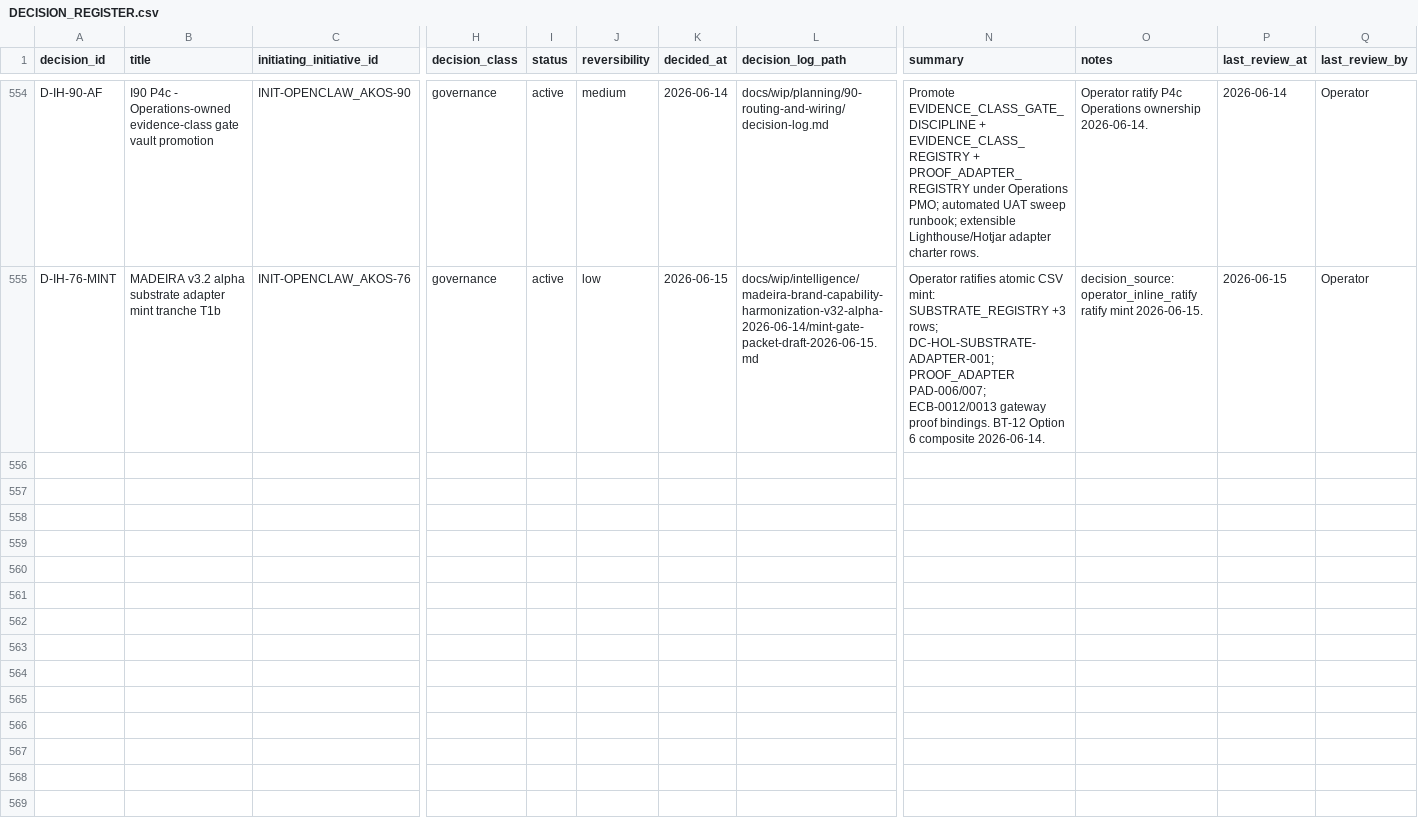
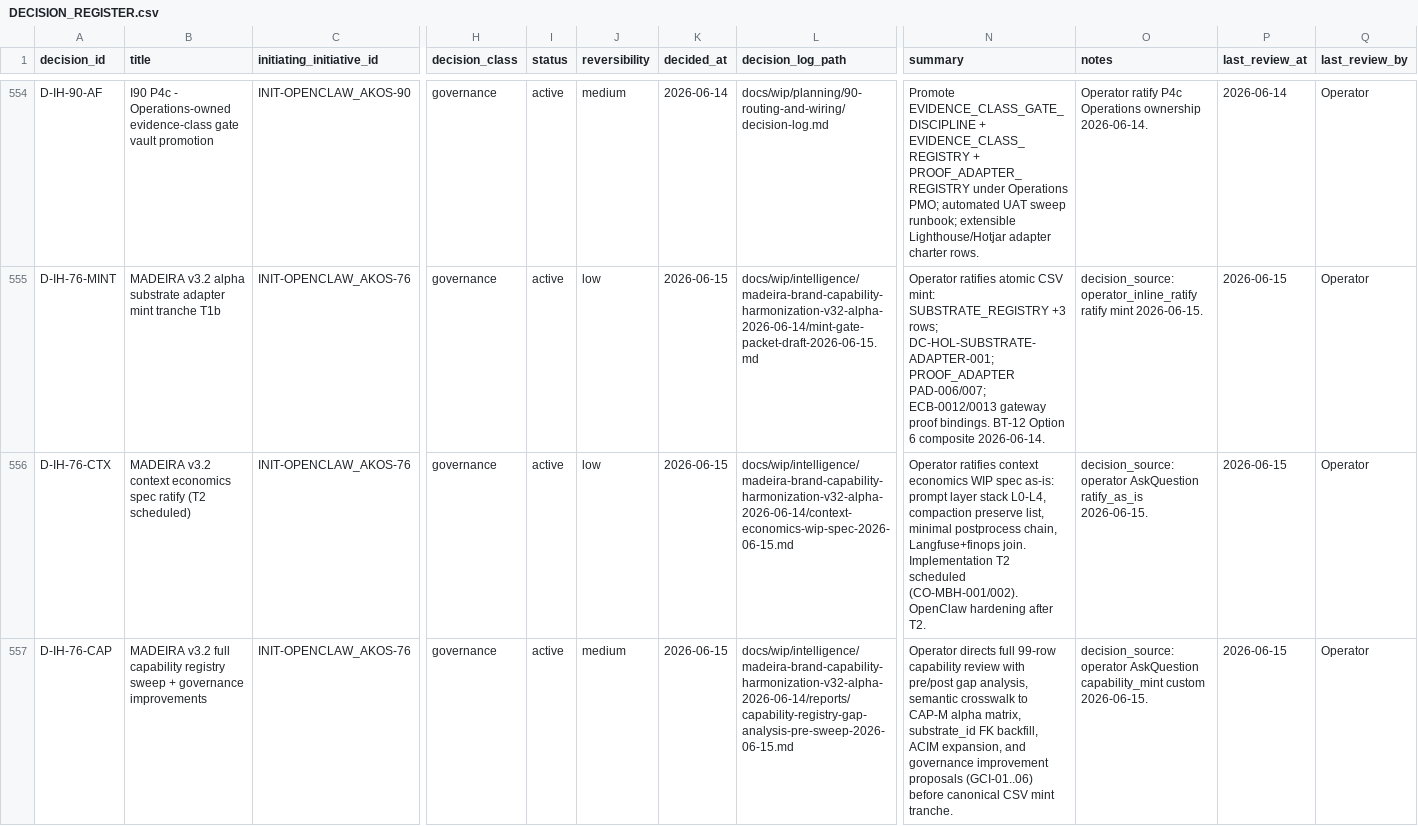
Before and after one commit to FraysaXII/openclaw-akos, a CSV file: docs/references/hlk/v3.0/Admin/O5-1/People/Compliance/canonicals/DECISION_REGISTER.csv, drawn as a sheet; only a part is shown, gaps mark what is left out; rows hold the shown columns only; the diff covers the shown part only; the diff names each change by its address in the sheet, - before the commit and + after, or states it on an @@ line.

```diff
--- a/docs/references/hlk/v3.0/Admin/O5-1/People/Compliance/canonicals/DECISION_REGISTER.csv
+++ b/docs/references/hlk/v3.0/Admin/O5-1/People/Compliance/canonicals/DECISION_REGISTER.csv
+row 556: D-IH-76-CTX | MADEIRA v3.2 context economics spec ratify (T2 scheduled) | INIT-OPENCLAW_AKOS-76 | governance | active | low | 2026-06-15 | docs/wip/intelligence/madeira-brand-capability-harmonization-v32-alpha-2026-06-14/context-economics-wip-spec-2026-06-15.md | Operator ratifies context economics WIP spec as-is: prompt layer stack L0-L4, compaction preserve list, minimal postprocess chain, Langfuse+finops join. Implementation T2 scheduled (CO-MBH-001/002). OpenClaw hardening after T2. | decision_source: operator AskQuestion ratify_as_is 2026-06-15. | 2026-06-15 | Operator
+row 557: D-IH-76-CAP | MADEIRA v3.2 full capability registry sweep + governance improvements | INIT-OPENCLAW_AKOS-76 | governance | active | medium | 2026-06-15 | docs/wip/intelligence/madeira-brand-capability-harmonization-v32-alpha-2026-06-14/reports/capability-registry-gap-analysis-pre-sweep-2026-06-15.md | Operator directs full 99-row capability review with pre/post gap analysis, semantic crosswalk to CAP-M alpha matrix, substrate_id FK backfill, ACIM expansion, and governance improvement proposals (GCI-01..06) before canonical CSV mint tranche. | decision_source: operator AskQuestion capability_mint custom 2026-06-15. | 2026-06-15 | Operator
```
Also changed, not shown: 1 added row elsewhere in this file, docs/references/hlk/v3.0/Admin/O5-1/People/Compliance/canonicals/dimensions/CANONICAL_GOVERNANCE_REGISTRY.csv, docs/references/hlk/v3.0/Admin/O5-1/People/Compliance/canonicals/dimensions/CAPABILITY_REGISTRY.csv, 13 other files.
